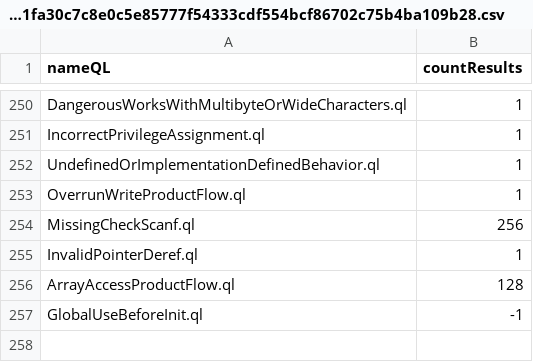
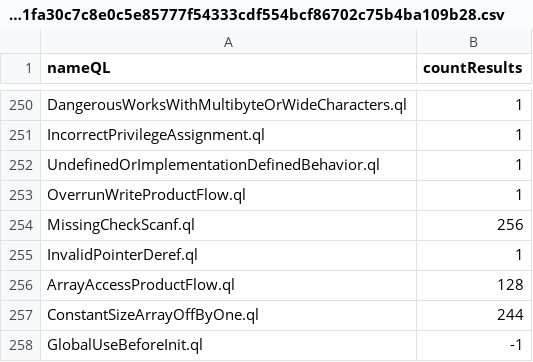
Before and after one commit to gergimentr/alldb, a CSV file: results/30e8409bab34b3377cc2ec79ac98fe50973ed02f272083418cbbcb9be7e263b37822594ba9cc1fa30c7c8e0c5e85777f54333cdf554bcf86702c75b4ba109b28.csv, drawn as a sheet; only a part is shown, gaps mark what is left out.

Commit message:
result works

```diff
--- a/results/30e8409bab34b3377cc2ec79ac98fe50973ed02f272083418cbbcb9be7e263b37822594ba9cc1fa30c7c8e0c5e85777f54333cdf554bcf86702c75b4ba109b28.csv
+++ b/results/30e8409bab34b3377cc2ec79ac98fe50973ed02f272083418cbbcb9be7e263b37822594ba9cc1fa30c7c8e0c5e85777f54333cdf554bcf86702c75b4ba109b28.csv
@@ -256,2 +256,3 @@ InvalidPointerDeref.ql,1
 ArrayAccessProductFlow.ql,128
+ConstantSizeArrayOffByOne.ql,244
 GlobalUseBeforeInit.ql,-1
```
Also changed, not shown: results/25a02db93e01511666f5331e08ec77c6fed942c054e5241bc8aaf9632ee0ffbf08abf03431c1a34fb682a5b994c9e0b61f09db839ab1d6282658ce2619f7090c.csv, results/25d4a3cb8ac995c796cf16950532cdef4648306367d8443e901c20f57be35094cd028227d9f39da89a792014ebcac22762e62625ac0d8fed44f8de6714d18735.csv, 3 other files.
